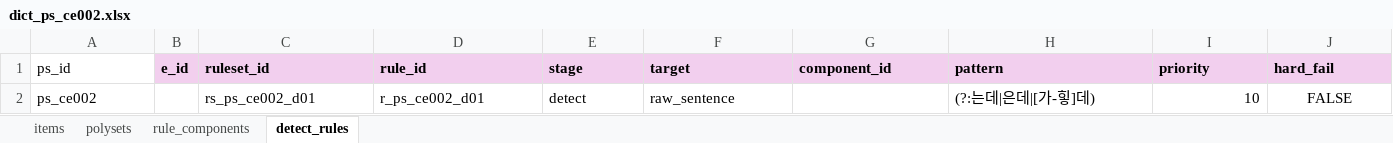
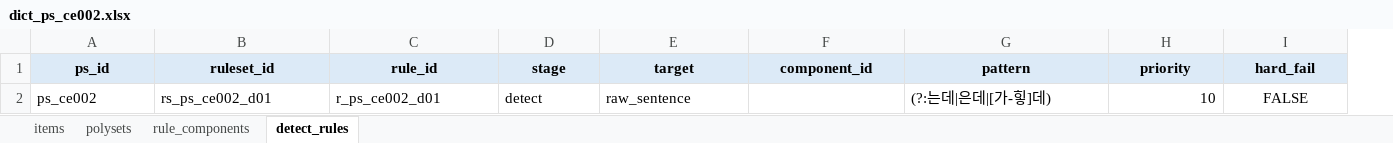
Before and after one commit to nyh10063/hantalk_rule_example_auto, an Excel workbook: datasets/dict/dict_ps_ce002.xlsx, sheet detect_rules, drawn as a sheet; only a part is shown; values as stored, in another font and other column widths than the file's, no borders; conditional formats not drawn; removed rows and columns are numbered as before the commit, all else as after; the diff covers the shown part only; the diff names each change by its address in the sheet, - before the commit and + after, or states it on an @@ line.

```diff
--- a/datasets/dict/dict_ps_ce002.xlsx (sheet detect_rules)
+++ b/datasets/dict/dict_ps_ce002.xlsx (sheet detect_rules)
-column B (e_id), empty
@@ A1 alignment: left → center, fill: none → #DCEAF7, bold: off → on @@
@@ B1:I1 fill: #F2CFEE → #DCEAF7, alignment: left → center @@
```
Also changed, not shown: cell formats elsewhere in this sheet, sheet rule_components, sheet items, sheet polysets, 16 other files.
